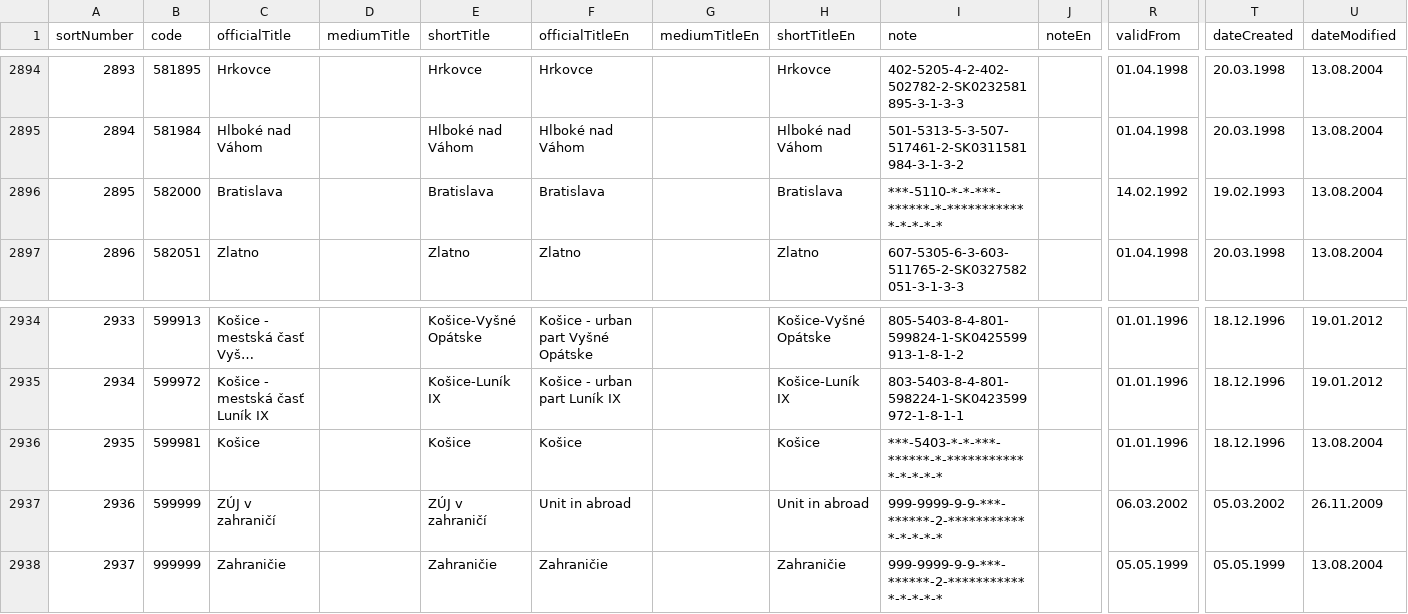
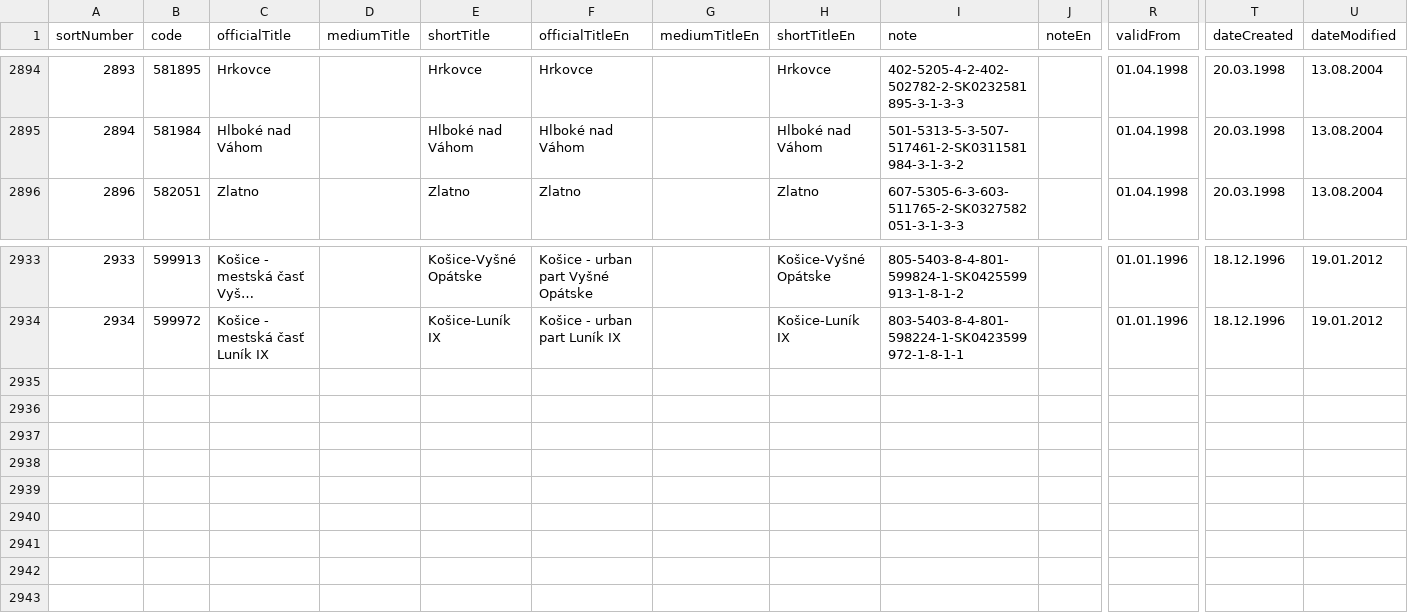
Before and after one commit to slovensko-digital/navody.digital, a CSV file: db/data/municipalities.csv, drawn as a sheet; only a part is shown, gaps mark what is left out; long unchanged cells end in …; rows hold the shown columns only; the diff names each change by its address in the sheet, - before the commit and + after, or states it on an @@ line.

Commit message:
Delete problematic records from municipalities, fix generating FUZS stakeholders

```diff
--- a/db/data/municipalities.csv
+++ b/db/data/municipalities.csv
-row 2896: 2895 | 582000 | Bratislava |  | Bratislava | Bratislava |  | Bratislava | ***-5110-*-*-***-******-*-************-*-*-*-* |  | 14.02.1992 | 19.02.1993 | 13.08.2004
-row 2936: 2935 | 599981 | Košice |  | Košice | Košice |  | Košice | ***-5403-*-*-***-******-*-************-*-*-*-* |  | 01.01.1996 | 18.12.1996 | 13.08.2004
-row 2937: 2936 | 599999 | ZÚJ v zahraničí |  | ZÚJ v zahraničí | Unit in abroad |  | Unit in abroad | 999-9999-9-9-***-******-2-************-*-*-*-* |  | 06.03.2002 | 05.03.2002 | 26.11.2009
-row 2938: 2937 | 999999 | Zahraničie |  | Zahraničie | Zahraničie |  | Zahraničie | 999-9999-9-9-***-******-2-************-*-*-*-* |  | 05.05.1999 | 05.05.1999 | 13.08.2004
```
Also changed, not shown: 4 other files.
